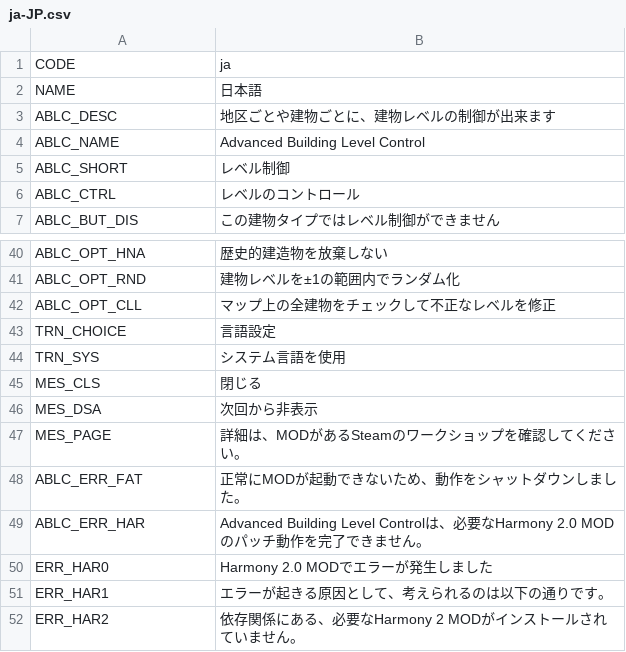
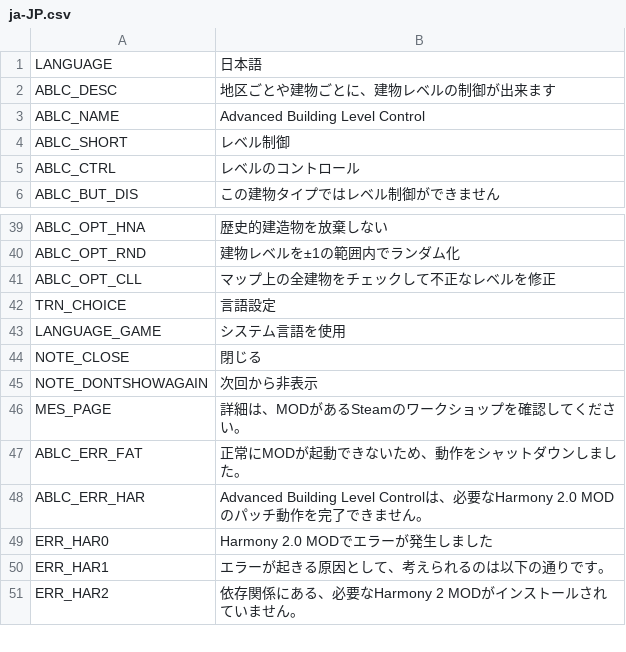
Before and after one commit to algernon-A/AdvancedBuildingLevelControl, a CSV file: Translations/ja-JP.csv, drawn as a sheet; only a part is shown, gaps mark what is left out.

```diff
--- a/Translations/ja-JP.csv
+++ b/Translations/ja-JP.csv
@@ -1,3 +1,2 @@
-"CODE","ja"
-"NAME","日本語"
+"LANGUAGE","日本語"
 "ABLC_DESC","地区ごとや建物ごとに、建物レベルの制御が出来ます"
@@ -43,5 +42,5 @@
 "TRN_CHOICE","言語設定"
-"TRN_SYS","システム言語を使用"
-"MES_CLS","閉じる"
-"MES_DSA","次回から非表示"
+"LANGUAGE_GAME","システム言語を使用"
+"NOTE_CLOSE","閉じる"
+"NOTE_DONTSHOWAGAIN","次回から非表示"
 "MES_PAGE","詳細は、MODがあるSteamのワークショップを確認してください。"
```
Also changed, not shown: Translations/de-DE.csv, Translations/es-ES.csv, 39 other files.
